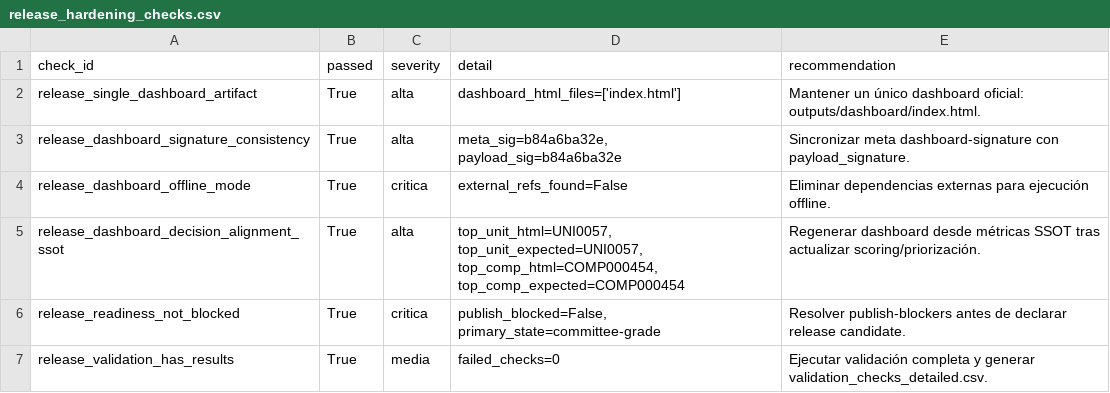
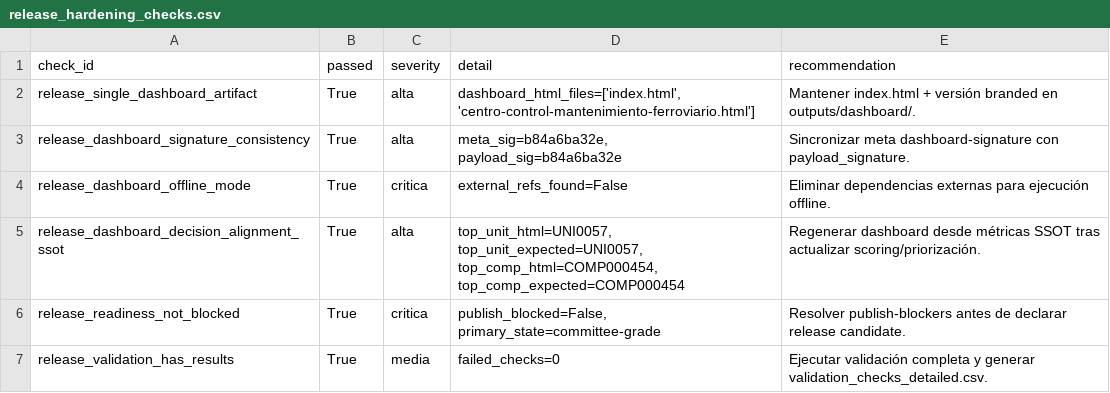
Before and after one commit to mfidalgomartins/inteligencia-mantenimiento-ferroviario-cbm, a CSV file: outputs/reports/release_hardening_checks.csv, drawn as a sheet.

Commit message:
Improve dashboard naming and GitHub Pages access

```diff
--- a/outputs/reports/release_hardening_checks.csv
+++ b/outputs/reports/release_hardening_checks.csv
@@ -1,3 +1,3 @@
 check_id,passed,severity,detail,recommendation
-release_single_dashboard_artifact,True,alta,dashboard_html_files=['index.html'],Mantener un único dashboard oficial: outputs/dashboard/index.html.
+release_single_dashboard_artifact,True,alta,"dashboard_html_files=['index.html', 'centro-control-mantenimiento-ferroviario.html']",Mantener index.html + versión branded en outputs/dashboard/.
 release_dashboard_signature_consistency,True,alta,"meta_sig=b84a6ba32e, payload_sig=b84a6ba32e",Sincronizar meta dashboard-signature con payload_signature.
```
Also changed, not shown: outputs/reports/release_artifact_manifest.csv, 11 other files.
